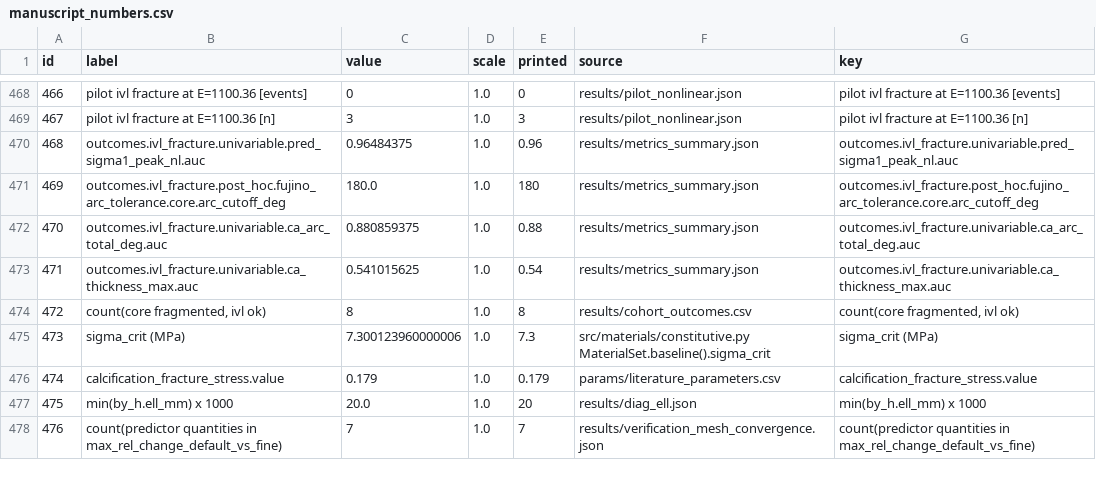
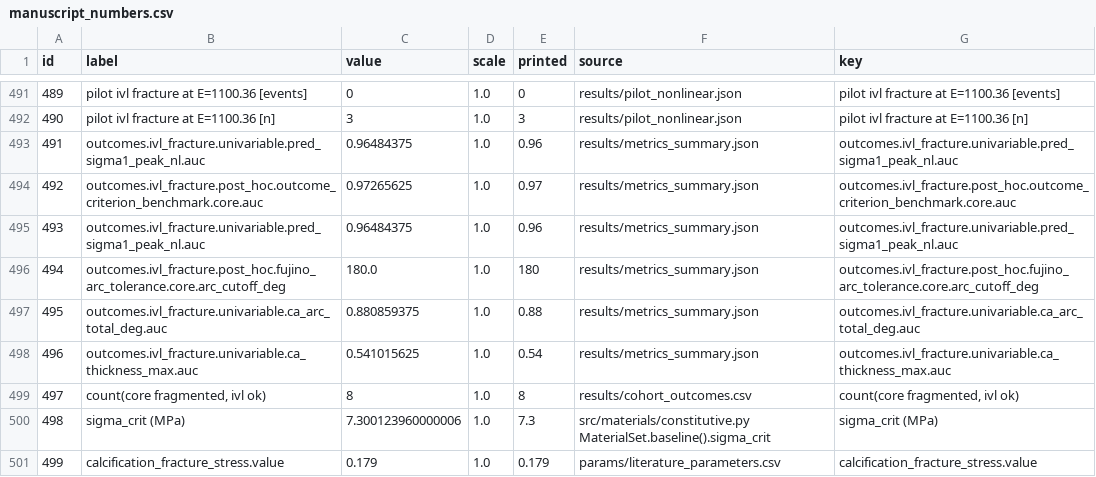
Before and after one commit to YazanGharaibeh2/DigitalTwins, a CSV file: digital-twin-ivl/manuscript/manuscript_numbers.csv, drawn as a sheet; only a part is shown, gaps mark what is left out; the shorter side is filled out with more unchanged rows; the diff covers the shown part only; the diff names each change by its address in the sheet, - before the commit and + after, or states it on an @@ line.

```diff
--- a/digital-twin-ivl/manuscript/manuscript_numbers.csv
+++ b/digital-twin-ivl/manuscript/manuscript_numbers.csv
@@ column A (id) renumbered from row 212 down @@
+row 494: 492 | outcomes.ivl_fracture.post_hoc.outcome_criterion_benchmark.core.auc | 0.97265625 | 1.0 | 0.97 | results/metrics_summary.json | outcomes.ivl_fracture.post_hoc.outcome_criterion_benchmark.core.auc
+row 495: 493 | outcomes.ivl_fracture.univariable.pred_sigma1_peak_nl.auc | 0.96484375 | 1.0 | 0.96 | results/metrics_summary.json | outcomes.ivl_fracture.univariable.pred_sigma1_peak_nl.auc
```
Also changed, not shown: 23 added rows elsewhere in this file, 9 other files.
